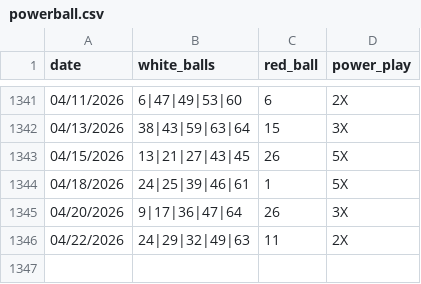
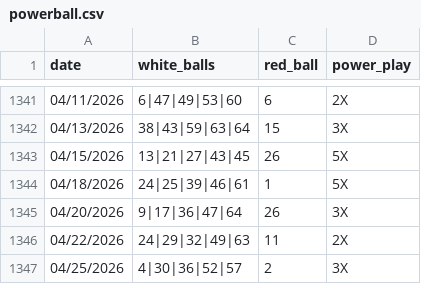
Before and after one commit to jbaranski/jeffs-lottery-utils, a CSV file: numbers/powerball.csv, drawn as a sheet; only a part is shown, gaps mark what is left out; the diff names each change by its address in the sheet, - before the commit and + after, or states it on an @@ line.

```diff
--- a/numbers/powerball.csv
+++ b/numbers/powerball.csv
+row 1347: 04/25/2026 | 4|30|36|52|57 | 2 | 3X
```
Also changed, not shown: 2 other files.
